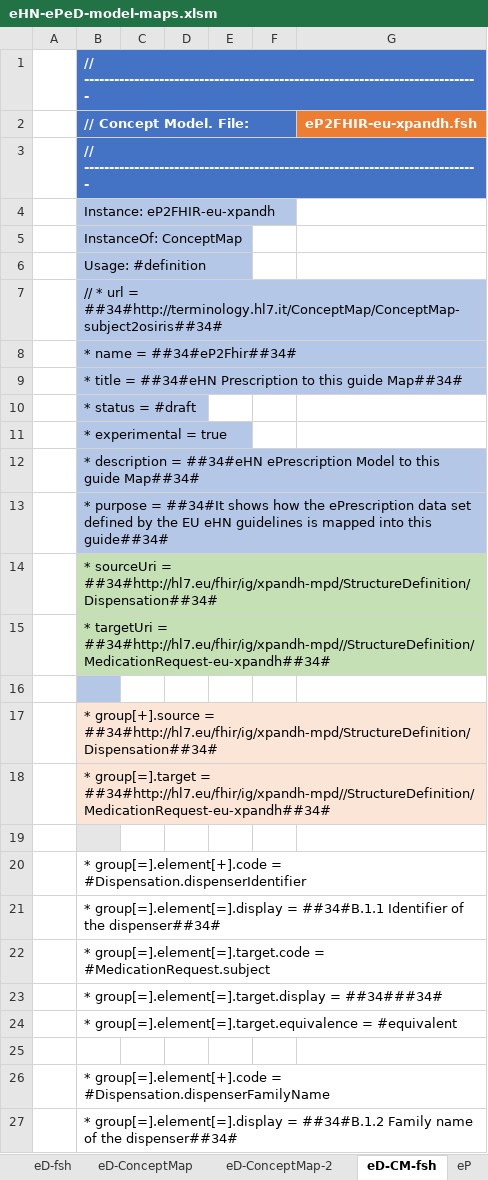
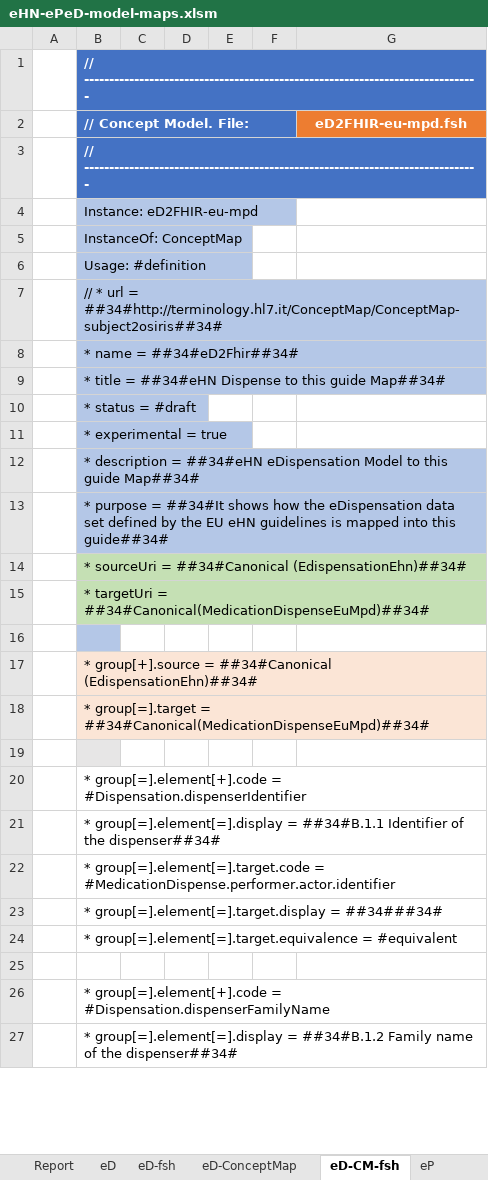
Before and after one commit to danka74/mpd, an Excel workbook: src-models/eHN-ePeD-model-maps.xlsm, sheet eD-CM-fsh, drawn as a sheet; only a part is shown; values as stored, in another font and other column widths than the file's, no borders; charts and pictures not drawn; the diff covers the shown part only; the diff names each change by its address in the sheet, - before the commit and + after, or states it on an @@ line.

```diff
--- a/src-models/eHN-ePeD-model-maps.xlsm (sheet eD-CM-fsh)
+++ b/src-models/eHN-ePeD-model-maps.xlsm (sheet eD-CM-fsh)
-sheet tab: eD-ConceptMap-2
-G2: eP2FHIR-eu-xpandh.fsh
+G2: eD2FHIR-eu-mpd.fsh
-B4 (// Concept Model. File:): Instance: eP2FHIR-eu-xpandh
+B4 (// Concept Model. File:): Instance: eD2FHIR-eu-mpd
-B8 (// Concept Model. File:): * name = ##34#eP2Fhir##34#
+B8 (// Concept Model. File:): * name = ##34#eD2Fhir##34#
-B9 (// Concept Model. File:): …= ##34#eHN Prescription to this…
+B9 (// Concept Model. File:): …= ##34#eHN Dispense to this…
-B12 (// Concept Model. File:): …= ##34#eHN ePrescription Model to…
+B12 (// Concept Model. File:): …= ##34#eHN eDispensation Model to…
-B13 (// Concept Model. File:): …how the ePrescription data set…
+B13 (// Concept Model. File:): …how the eDispensation data set…
-B14 (// Concept Model. File:): …sourceUri = ##34#http://hl7.eu/fhir/ig/xpandh-mpd/StructureDefinition/Dispensation##34#
+B14 (// Concept Model. File:): …sourceUri = ##34#Canonical (EdispensationEhn)##34#
-B15 (// Concept Model. File:): …targetUri = ##34#http://hl7.eu/fhir/ig/xpandh-mpd//StructureDefinition/MedicationRequest-eu-xpandh##34#
+B15 (// Concept Model. File:): …targetUri = ##34#Canonical(MedicationDispenseEuMpd)##34#
-B17 (// Concept Model. File:): …group[+].source = ##34#http://hl7.eu/fhir/ig/xpandh-mpd/StructureDefinition/Dispensation##34#
+B17 (// Concept Model. File:): …group[+].source = ##34#Canonical (EdispensationEhn)##34#
-B18 (// Concept Model. File:): …group[=].target = ##34#http://hl7.eu/fhir/ig/xpandh-mpd//StructureDefinition/MedicationRequest-eu-xpandh##34#
+B18 (// Concept Model. File:): …group[=].target = ##34#Canonical(MedicationDispenseEuMpd)##34#
-B22 (// Concept Model. File:): …group[=].element[=].target.code = #MedicationRequest.subject
+B22 (// Concept Model. File:): …group[=].element[=].target.code = #MedicationDispense.performer.actor.identifier
```
Also changed, not shown: 17 added rows, 166 removed rows, 27 moved rows and 6 edited cells elsewhere in this sheet, sheet eD-ConceptMap, sheet eP-ConceptMap, sheet eP-ConceptMap-2, sheet eP-CM-fsh, formulas that keep their value, charts or pictures, 21 other files.
